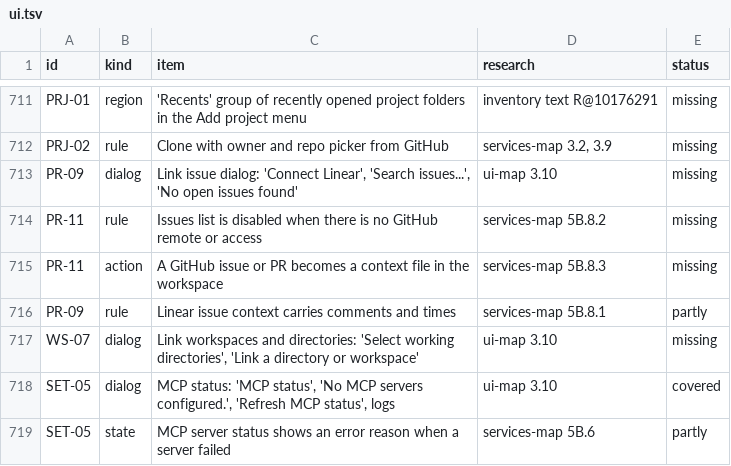
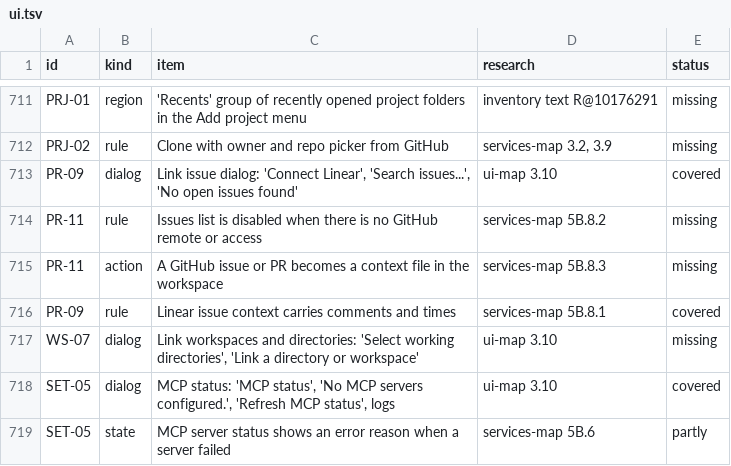
Before and after one commit to jahala/conducted, a TSV file: docs/plans/items/ui.tsv, drawn as a sheet; only a part is shown, gaps mark what is left out.

```diff
--- a/docs/plans/items/ui.tsv
+++ b/docs/plans/items/ui.tsv
@@ -712,6 +712,6 @@ PRJ-01	region	'Recents' group of recently opened project folders in the Add proj
 PRJ-02	rule	Clone with owner and repo picker from GitHub	services-map 3.2, 3.9	missing
-PR-09	dialog	Link issue dialog: 'Connect Linear', 'Search issues...', 'No open issues found'	ui-map 3.10	missing
+PR-09	dialog	Link issue dialog: 'Connect Linear', 'Search issues...', 'No open issues found'	ui-map 3.10	covered
 PR-11	rule	Issues list is disabled when there is no GitHub remote or access	services-map 5B.8.2	missing
 PR-11	action	A GitHub issue or PR becomes a context file in the workspace	services-map 5B.8.3	missing
-PR-09	rule	Linear issue context carries comments and times	services-map 5B.8.1	partly
+PR-09	rule	Linear issue context carries comments and times	services-map 5B.8.1	covered
 WS-07	dialog	Link workspaces and directories: 'Select working directories', 'Link a directory or workspace'	ui-map 3.10	missing
```
Also changed, not shown: docs/plans/items/system.tsv.
